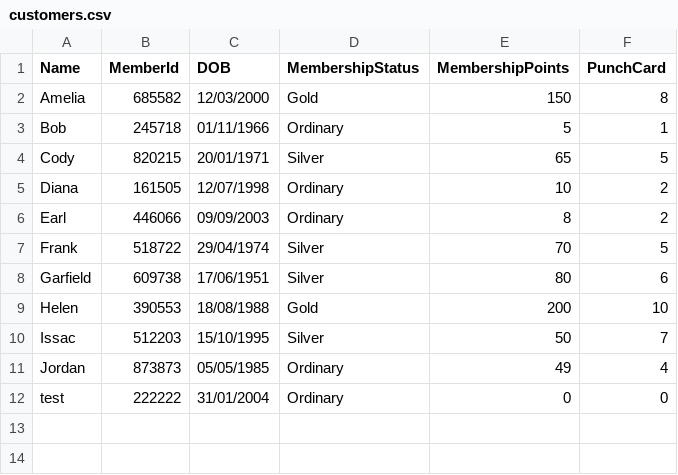
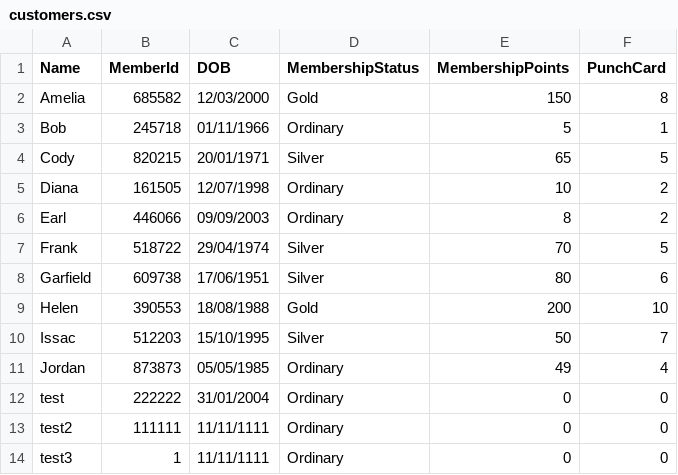
Before and after one commit to Arakii0/IceCream, a CSV file: S10257176_PRG2Assignment/bin/Debug/net8.0/customers.csv, drawn as a sheet.

```diff
--- a/S10257176_PRG2Assignment/bin/Debug/net8.0/customers.csv
+++ b/S10257176_PRG2Assignment/bin/Debug/net8.0/customers.csv
@@ -12 +12,3 @@ Jordan,873873,05/05/1985,Ordinary,49,4
 test,222222,31/01/2004,Ordinary,0,0
+test2,111111,11/11/1111,Ordinary,0,0
+test3,1,11/11/1111,Ordinary,0,0
```
Also changed, not shown: 22 other files.
